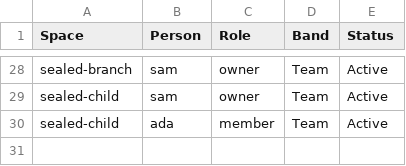
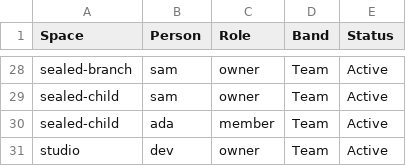
Before and after one commit to MemberJunction/bizapps-collaboration, a CSV file: packages/IntegrationTests/src/world/data/members.csv, drawn as a sheet; only a part is shown, gaps mark what is left out; the diff names each change by its address in the sheet, - before the commit and + after, or states it on an @@ line.

```diff
--- a/packages/IntegrationTests/src/world/data/members.csv
+++ b/packages/IntegrationTests/src/world/data/members.csv
+row 31: studio | dev | owner | Team | Active
```
Also changed, not shown: 22 other files.
